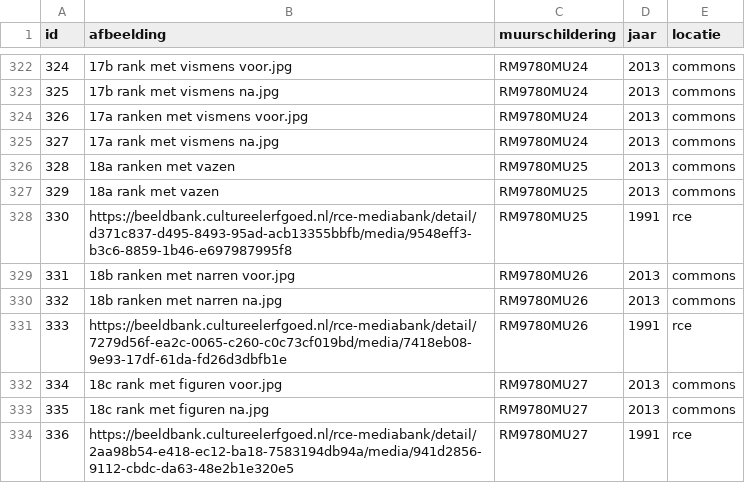
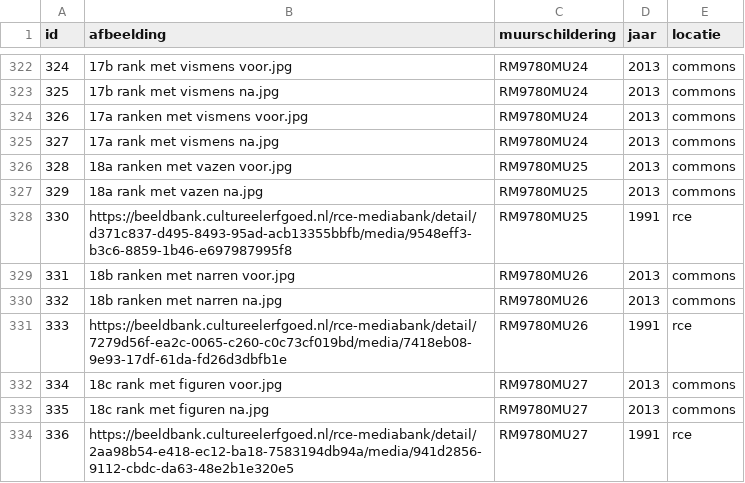
Before and after one commit to mmmenno/muurschilderingen, a CSV file: data/afbeeldingen.csv, drawn as a sheet; only a part is shown, gaps mark what is left out.

Commit message:
urlencode imgname in both places

```diff
--- a/data/afbeeldingen.csv
+++ b/data/afbeeldingen.csv
@@ -325,4 +325,4 @@
 "327","17a rank met vismens na.jpg","RM9780MU24","2013","commons"
-"328","18a ranken met vazen","RM9780MU25","2013","commons"
-"329","18a rank met vazen","RM9780MU25","2013","commons"
+"328","18a ranken met vazen voor.jpg","RM9780MU25","2013","commons"
+"329","18a rank met vazen na.jpg","RM9780MU25","2013","commons"
 "330","https://beeldbank.cultureelerfgoed.nl/rce-mediabank/detail/d371c837-d495-8493-95ad-acb13355bbfb/media/9548eff3-b3c6-8859-1b46-e697987995f8","RM9780MU25","1991","rce"
```
